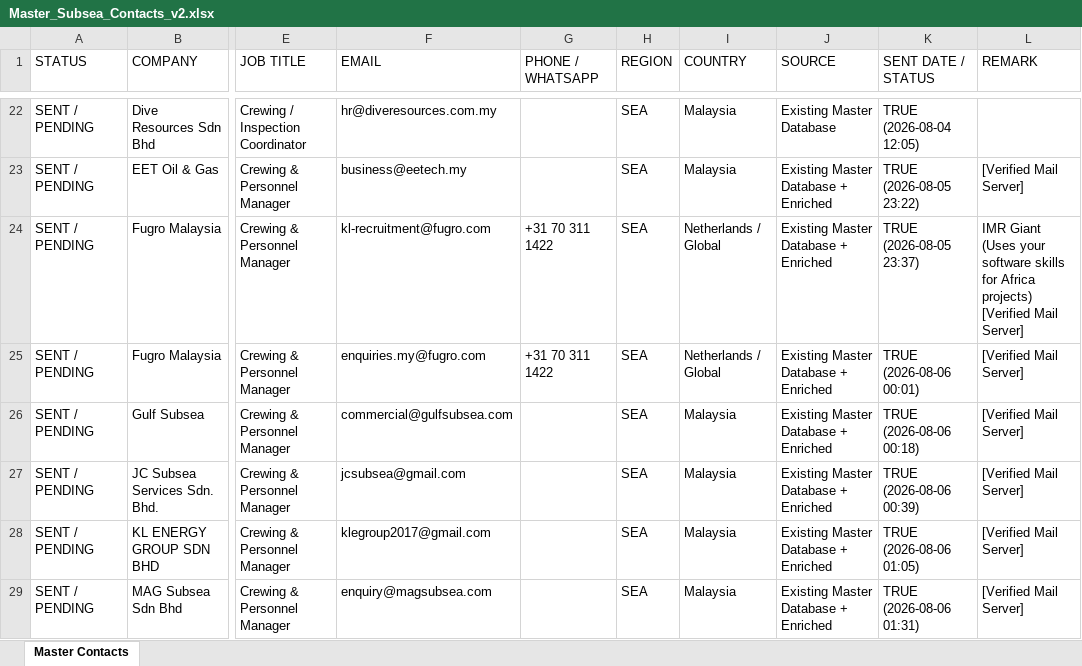
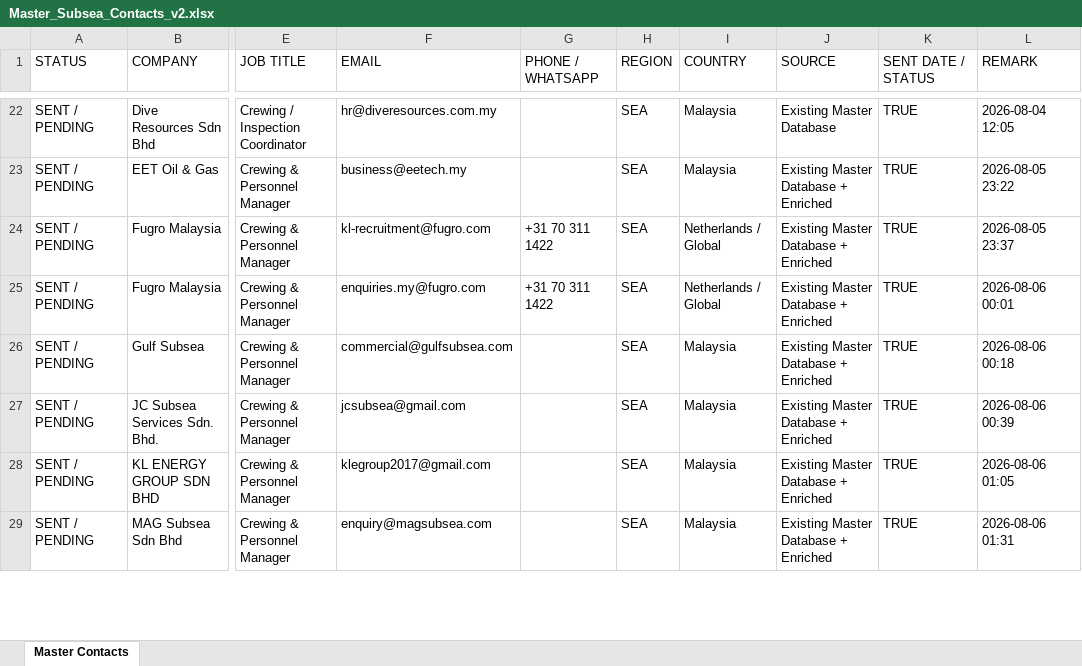
Before and after one commit to opsfunnelmatter-png/aminazman.inspection, an Excel workbook: Master_Subsea_Contacts_v2.xlsx, sheet Master Contacts, drawn as a sheet; only a part is shown, gaps mark what is left out; values as stored, in another font and other column widths than the file's, no borders; the diff covers the shown part only; the diff names each change by its address in the sheet, - before the commit and + after, or states it on an @@ line.

```diff
--- a/Master_Subsea_Contacts_v2.xlsx (sheet Master Contacts)
+++ b/Master_Subsea_Contacts_v2.xlsx (sheet Master Contacts)
-K22 (SENT DATE / STATUS): TRUE (2026-08-04 12:05)
+K22 (SENT DATE / STATUS): TRUE
-L22 (REMARK): (empty)
+L22 (REMARK): 2026-08-04 12:05
-K23 (SENT DATE / STATUS): TRUE (2026-08-05 23:22)
+K23 (SENT DATE / STATUS): TRUE
-L23 (REMARK): [Verified Mail Server]
+L23 (REMARK): 2026-08-05 23:22
-K24 (SENT DATE / STATUS): TRUE (2026-08-05 23:37)
+K24 (SENT DATE / STATUS): TRUE
-L24 (REMARK): IMR Giant (Uses your software skills for Africa projects) [Verified Mail Server]
+L24 (REMARK): 2026-08-05 23:37
-K25 (SENT DATE / STATUS): TRUE (2026-08-06 00:01)
+K25 (SENT DATE / STATUS): TRUE
-L25 (REMARK): [Verified Mail Server]
+L25 (REMARK): 2026-08-06 00:01
-K26 (SENT DATE / STATUS): TRUE (2026-08-06 00:18)
+K26 (SENT DATE / STATUS): TRUE
-L26 (REMARK): [Verified Mail Server]
+L26 (REMARK): 2026-08-06 00:18
-K27 (SENT DATE / STATUS): TRUE (2026-08-06 00:39)
+K27 (SENT DATE / STATUS): TRUE
-L27 (REMARK): [Verified Mail Server]
+L27 (REMARK): 2026-08-06 00:39
-K28 (SENT DATE / STATUS): TRUE (2026-08-06 01:05)
+K28 (SENT DATE / STATUS): TRUE
-L28 (REMARK): [Verified Mail Server]
+L28 (REMARK): 2026-08-06 01:05
-K29 (SENT DATE / STATUS): TRUE (2026-08-06 01:31)
+K29 (SENT DATE / STATUS): TRUE
-L29 (REMARK): [Verified Mail Server]
+L29 (REMARK): 2026-08-06 01:31
```
Also changed, not shown: 275 edited cells and cell formats elsewhere in this sheet.
